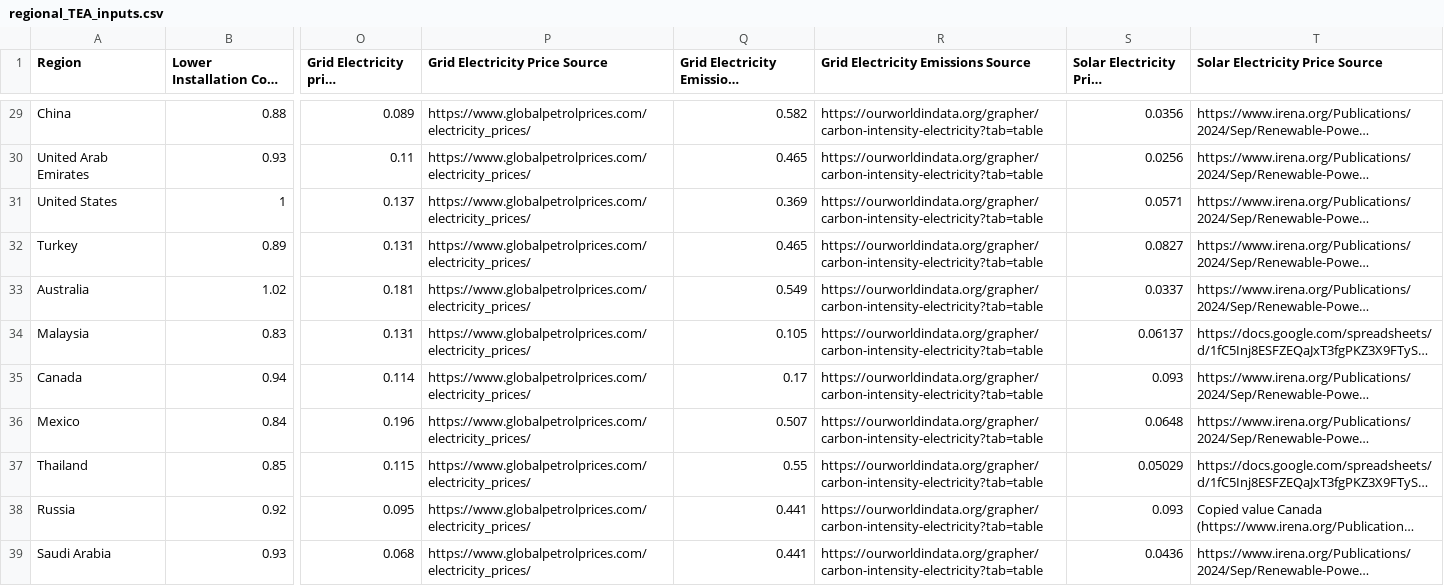
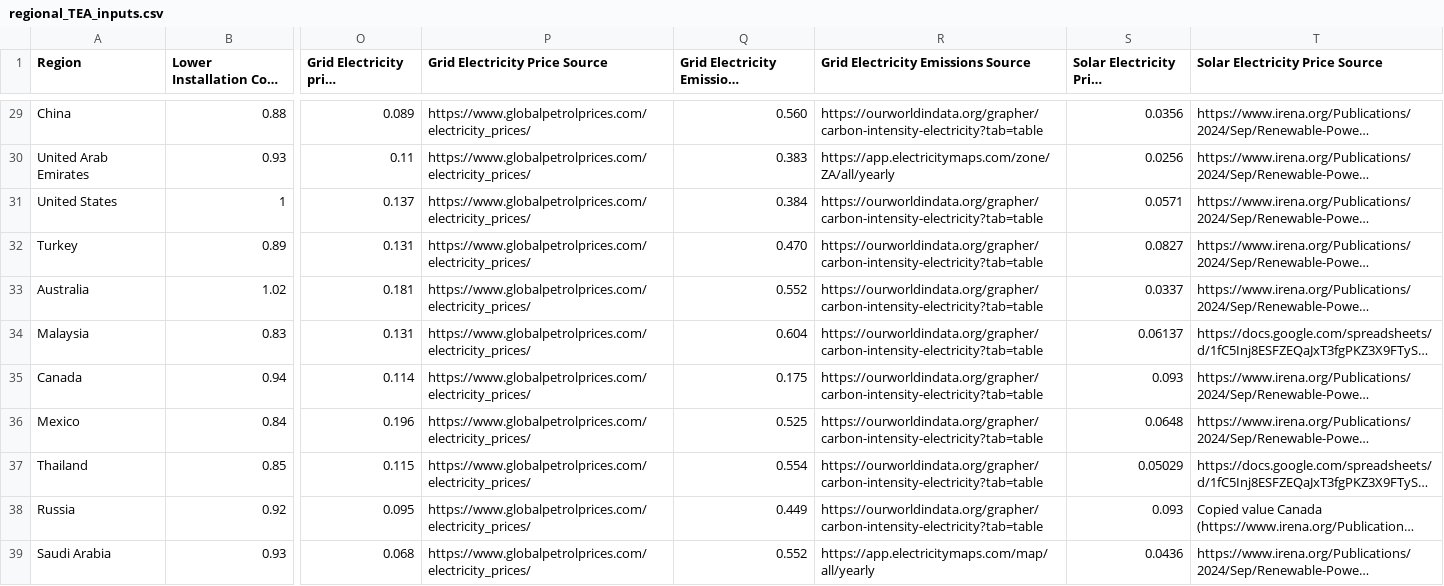
Before and after one commit to mcsc-impact-climate/MIT_NavigaTE_inputs, a CSV file: input_fuel_pathway_data/regional_TEA_inputs.csv, drawn as a sheet; only a part is shown, gaps mark what is left out; long unchanged cells end in …; the diff covers the shown part only; the diff names each change by its address in the sheet, - before the commit and + after, or states it on an @@ line.

```diff
--- a/input_fuel_pathway_data/regional_TEA_inputs.csv
+++ b/input_fuel_pathway_data/regional_TEA_inputs.csv
-Q29: 0.582
+Q29: 0.560
-Q30: 0.465
+Q30: 0.383
-R30: https://ourworldindata.org/grapher/carbon-intensity-electricity?tab=table
+R30: https://app.electricitymaps.com/zone/ZA/all/yearly
-Q31: 0.369
+Q31: 0.384
-Q32: 0.465
+Q32: 0.470
-Q33: 0.549
+Q33: 0.552
-Q34: 0.105
+Q34: 0.604
-Q35: 0.17
+Q35: 0.175
-Q36: 0.507
+Q36: 0.525
-Q37: 0.55
+Q37: 0.554
-Q38: 0.441
+Q38: 0.449
-Q39: 0.441
+Q39: 0.552
-R39: https://ourworldindata.org/grapher/carbon-intensity-electricity?tab=table
+R39: https://app.electricitymaps.com/map/all/yearly
```
Also changed, not shown: 27 edited cells elsewhere in this file.
